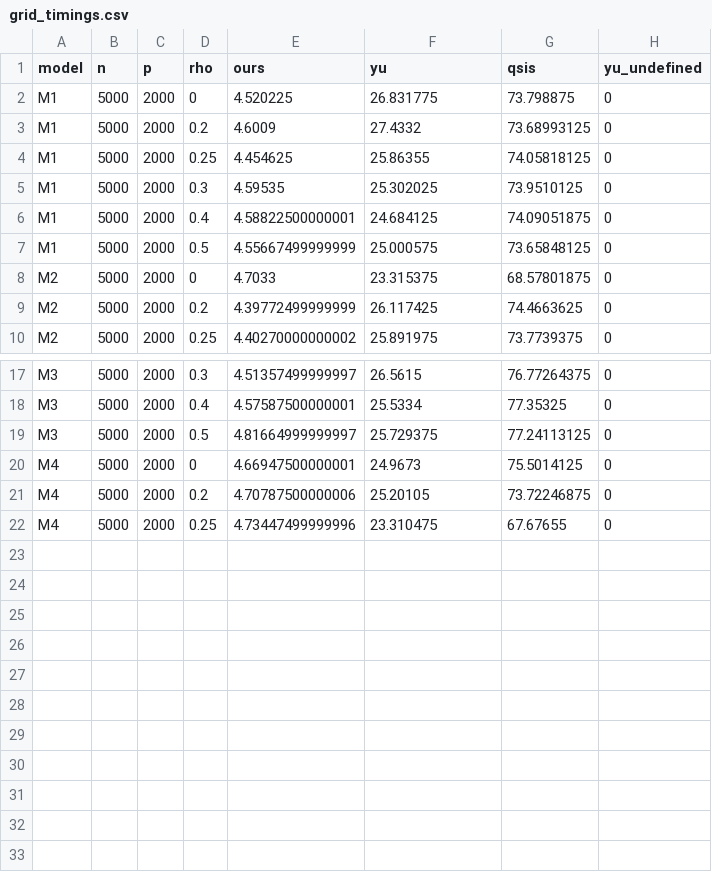
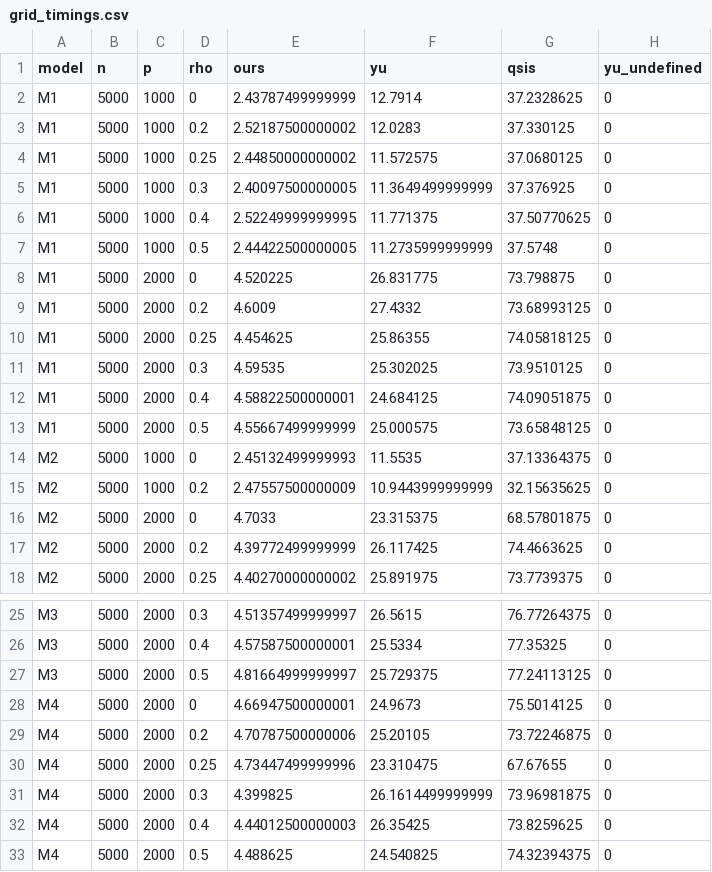
Before and after one commit to l-pommeret/tail-index-sis, a CSV file: results/grid/grid_timings.csv, drawn as a sheet; only a part is shown, gaps mark what is left out; the diff names each change by its address in the sheet, - before the commit and + after, or states it on an @@ line.

```diff
--- a/results/grid/grid_timings.csv
+++ b/results/grid/grid_timings.csv
+row 2: M1 | 5000 | 1000 | 0 | 2.43787499999999 | 12.7914 | 37.2328625 | 0
+row 3: M1 | 5000 | 1000 | 0.2 | 2.52187500000002 | 12.0283 | 37.330125 | 0
+row 4: M1 | 5000 | 1000 | 0.25 | 2.44850000000002 | 11.572575 | 37.0680125 | 0
+row 5: M1 | 5000 | 1000 | 0.3 | 2.40097500000005 | 11.3649499999999 | 37.376925 | 0
+row 6: M1 | 5000 | 1000 | 0.4 | 2.52249999999995 | 11.771375 | 37.50770625 | 0
+row 7: M1 | 5000 | 1000 | 0.5 | 2.44422500000005 | 11.2735999999999 | 37.5748 | 0
+row 14: M2 | 5000 | 1000 | 0 | 2.45132499999993 | 11.5535 | 37.13364375 | 0
+row 15: M2 | 5000 | 1000 | 0.2 | 2.47557500000009 | 10.9443999999999 | 32.15635625 | 0
+row 31: M4 | 5000 | 2000 | 0.3 | 4.399825 | 26.1614499999999 | 73.96981875 | 0
+row 32: M4 | 5000 | 2000 | 0.4 | 4.44012500000003 | 26.35425 | 73.8259625 | 0
+row 33: M4 | 5000 | 2000 | 0.5 | 4.488625 | 24.540825 | 74.32394375 | 0
```
Also changed, not shown: results/grid/grid_summary.csv, 1 other file.
